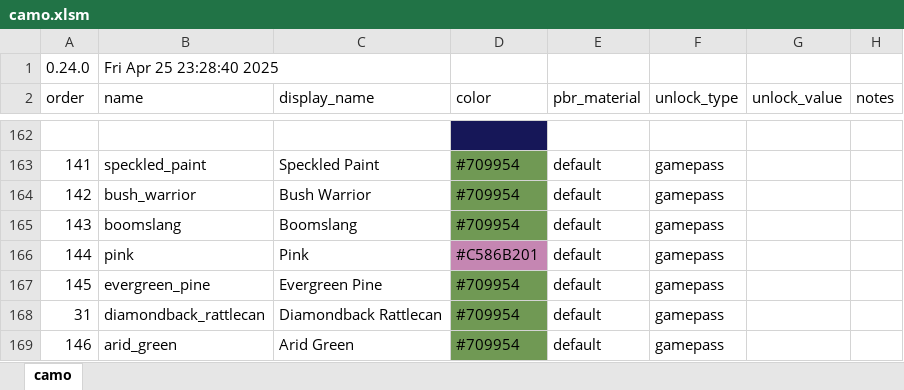
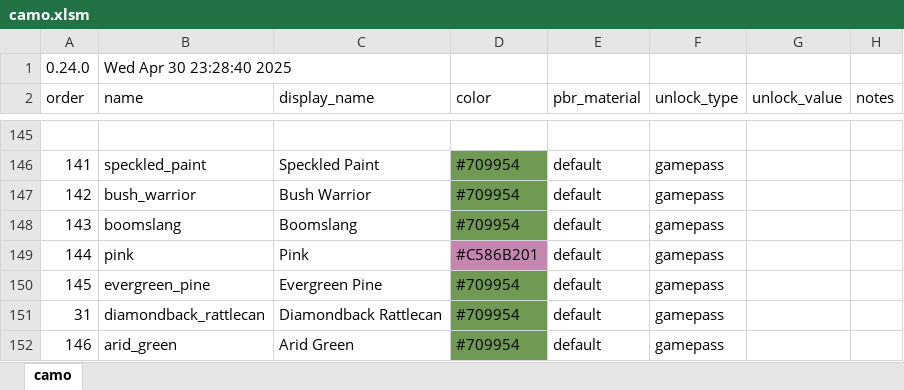
Before and after one commit to recoil-group/deadline-balancing, an Excel workbook: camo.xlsm, sheet camo, drawn as a sheet; only a part is shown, gaps mark what is left out; values as stored, in another font and other column widths than the file's, no borders; addresses are those after the commit; the diff covers the shown part only; the diff names each change by its address in the sheet, - before the commit and + after, or states it on an @@ line.

Commit message:
camo update

```diff
--- a/camo.xlsm (sheet camo)
+++ b/camo.xlsm (sheet camo)
-B1 (name): Fri Apr 25 23:28:40 2025
+B1 (name): Wed Apr 30 23:28:40 2025
-D145 fill: #161758
+D145 fill: none
```
Also changed, not shown: 115 added rows, 132 removed rows, 32 edited cells and cell formats elsewhere in this sheet, 1 other file.
